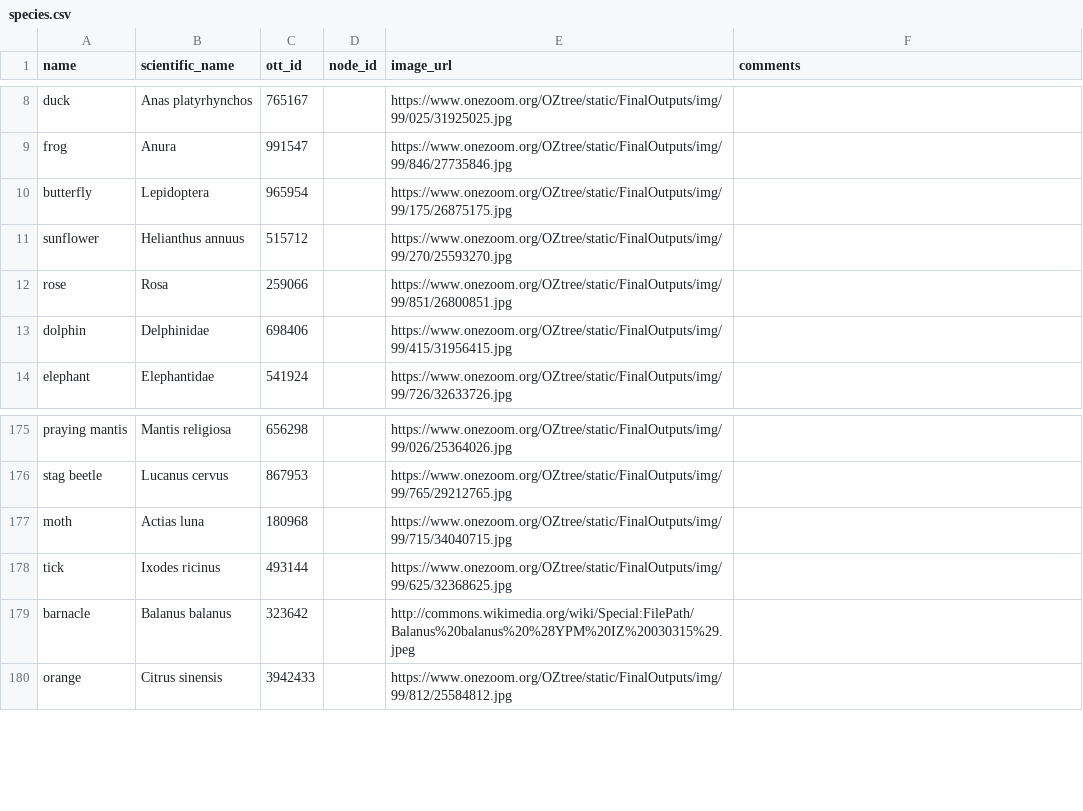
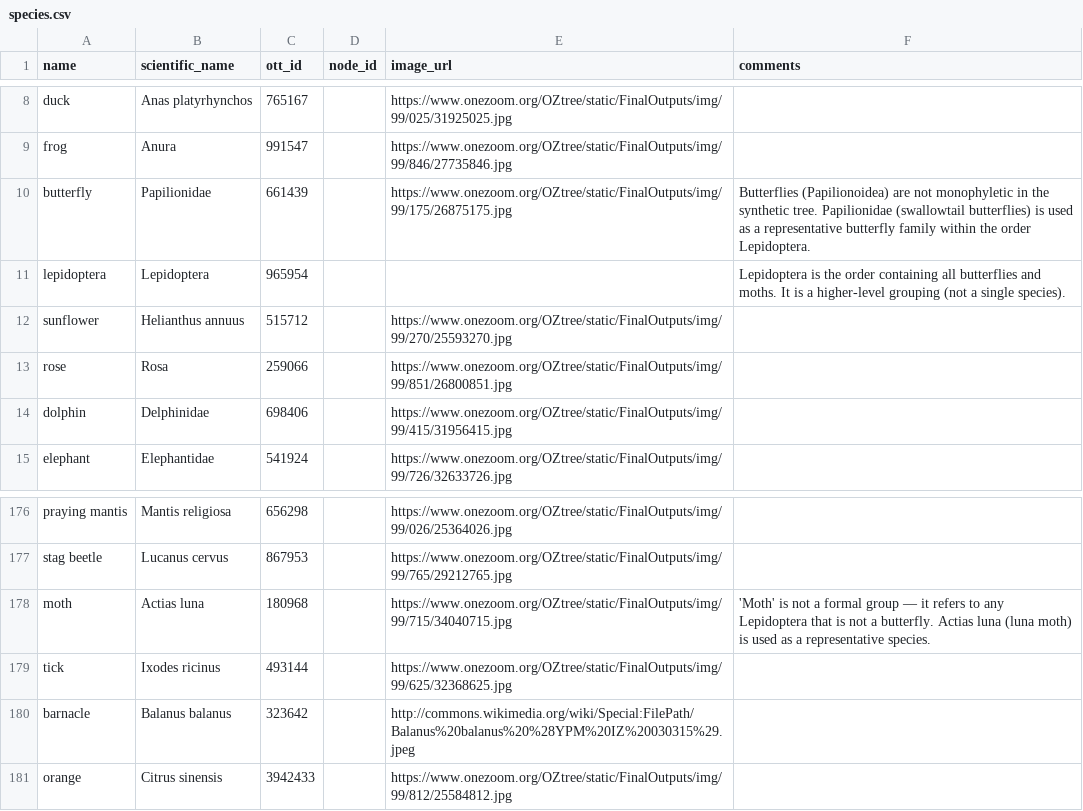
Before and after one commit to jacksonloper/catbunnyrailroad, a CSV file: species.csv, drawn as a sheet; only a part is shown, gaps mark what is left out.

```diff
--- a/species.csv
+++ b/species.csv
@@ -9,3 +9,4 @@ duck,Anas platyrhynchos,765167,,https://www.onezoom.org/OZtree/static/FinalOutpu
 frog,Anura,991547,,https://www.onezoom.org/OZtree/static/FinalOutputs/img/99/846/27735846.jpg,
-butterfly,Lepidoptera,965954,,https://www.onezoom.org/OZtree/static/FinalOutputs/img/99/175/26875175.jpg,
+butterfly,Papilionidae,661439,,https://www.onezoom.org/OZtree/static/FinalOutputs/img/99/175/26875175.jpg,"Butterflies (Papilionoidea) are not monophyletic in the synthetic tree. Papilionidae (swallowtail butterflies) is used as a representative butterfly family within the order Lepidoptera."
+lepidoptera,Lepidoptera,965954,,,"Lepidoptera is the order containing all butterflies and moths. It is a higher-level grouping (not a single species)."
 sunflower,Helianthus annuus,515712,,https://www.onezoom.org/OZtree/static/FinalOutputs/img/99/270/25593270.jpg,
@@ -176,3 +177,3 @@ praying mantis,Mantis religiosa,656298,,https://www.onezoom.org/OZtree/static/Fi
 stag beetle,Lucanus cervus,867953,,https://www.onezoom.org/OZtree/static/FinalOutputs/img/99/765/29212765.jpg,
-moth,Actias luna,180968,,https://www.onezoom.org/OZtree/static/FinalOutputs/img/99/715/34040715.jpg,
+moth,Actias luna,180968,,https://www.onezoom.org/OZtree/static/FinalOutputs/img/99/715/34040715.jpg,"'Moth' is not a formal group — it refers to any Lepidoptera that is not a butterfly. Actias luna (luna moth) is used as a representative species."
 tick,Ixodes ricinus,493144,,https://www.onezoom.org/OZtree/static/FinalOutputs/img/99/625/32368625.jpg,
```
Also changed, not shown: 2 other files.
